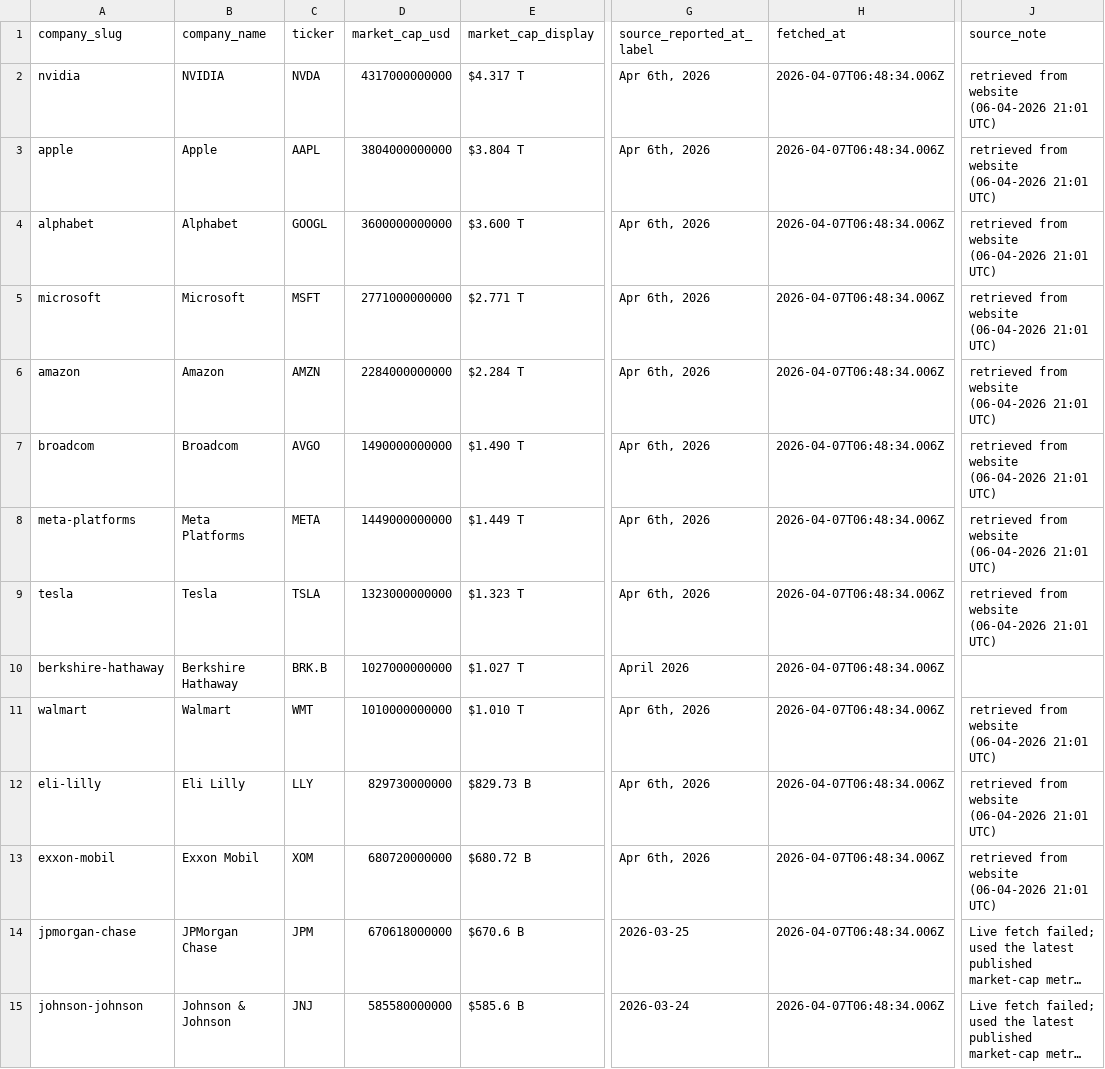
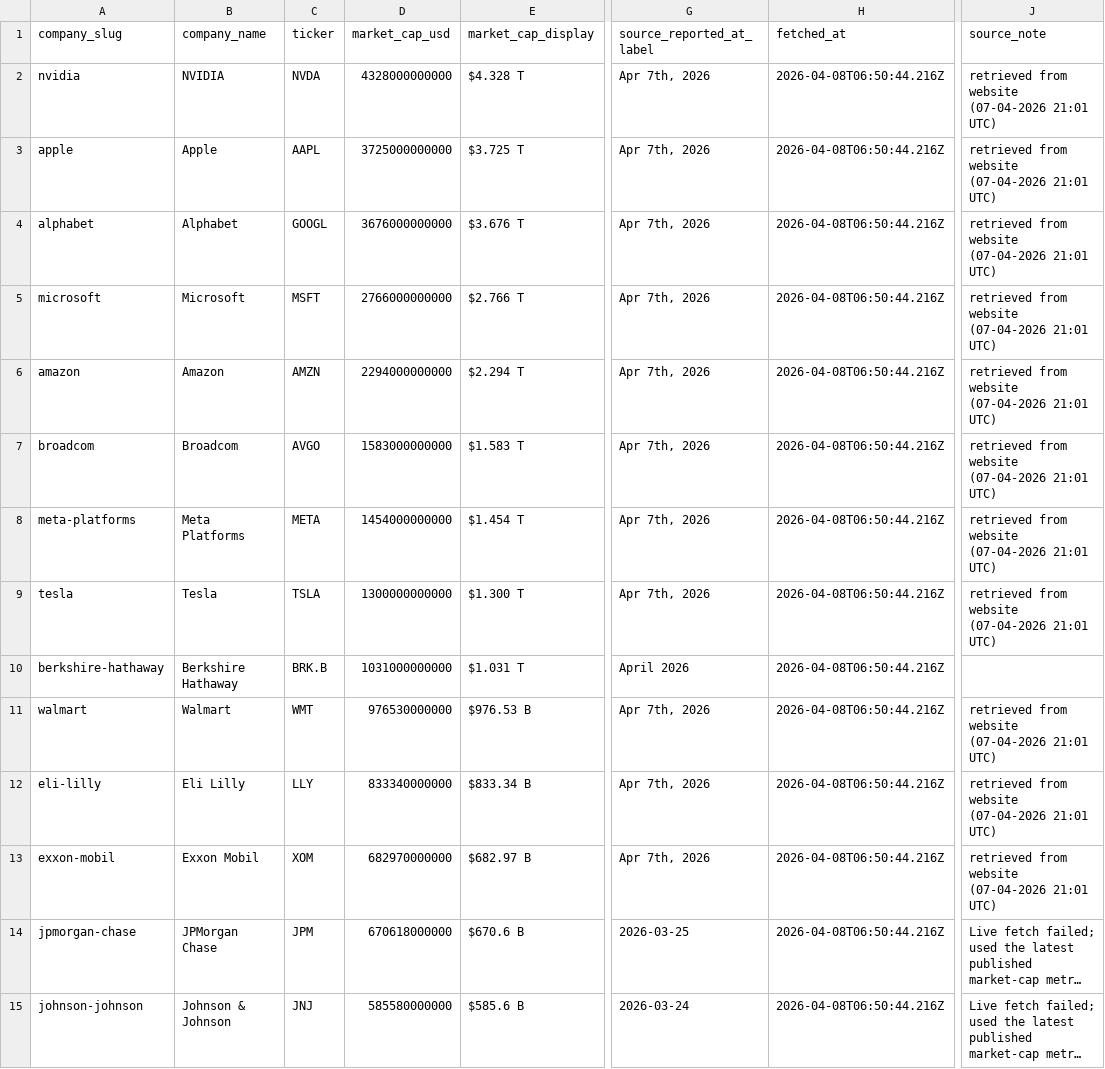
Before and after one commit to pRizz/free-the-world, a CSV file: public/data/market-cap-snapshots-latest.csv, drawn as a sheet; only a part is shown, gaps mark what is left out; long unchanged cells end in …; the diff covers the shown part only; the diff names each change by its address in the sheet, - before the commit and + after, or states it on an @@ line.

```diff
--- a/public/data/market-cap-snapshots-latest.csv
+++ b/public/data/market-cap-snapshots-latest.csv
-D2 (market_cap_usd): 4317000000000
+D2 (market_cap_usd): 4328000000000
-E2 (market_cap_display): $4.317 T
+E2 (market_cap_display): $4.328 T
-G2:G9 (source_reported_at_label): Apr 6th, 2026
+G2:G9 (source_reported_at_label): Apr 7th, 2026
-H2:H15 (fetched_at): 2026-04-07T06:48:34.006Z
+H2:H15 (fetched_at): 2026-04-08T06:50:44.216Z
-J2:J9 (source_note): retrieved from website (06-04-2026 21:01 UTC)
+J2:J9 (source_note): retrieved from website (07-04-2026 21:01 UTC)
-D3 (market_cap_usd): 3804000000000
+D3 (market_cap_usd): 3725000000000
-E3 (market_cap_display): $3.804 T
+E3 (market_cap_display): $3.725 T
-D4 (market_cap_usd): 3600000000000
+D4 (market_cap_usd): 3676000000000
-E4 (market_cap_display): $3.600 T
+E4 (market_cap_display): $3.676 T
-D5 (market_cap_usd): 2771000000000
+D5 (market_cap_usd): 2766000000000
-E5 (market_cap_display): $2.771 T
+E5 (market_cap_display): $2.766 T
-D6 (market_cap_usd): 2284000000000
+D6 (market_cap_usd): 2294000000000
-E6 (market_cap_display): $2.284 T
+E6 (market_cap_display): $2.294 T
-D7 (market_cap_usd): 1490000000000
+D7 (market_cap_usd): 1583000000000
-E7 (market_cap_display): $1.490 T
+E7 (market_cap_display): $1.583 T
-D8 (market_cap_usd): 1449000000000
+D8 (market_cap_usd): 1454000000000
-E8 (market_cap_display): $1.449 T
+E8 (market_cap_display): $1.454 T
-D9 (market_cap_usd): 1323000000000
+D9 (market_cap_usd): 1300000000000
-E9 (market_cap_display): $1.323 T
+E9 (market_cap_display): $1.300 T
-D10 (market_cap_usd): 1027000000000
+D10 (market_cap_usd): 1031000000000
-E10 (market_cap_display): $1.027 T
+E10 (market_cap_display): $1.031 T
-D11 (market_cap_usd): 1010000000000
+D11 (market_cap_usd): 976530000000
-E11 (market_cap_display): $1.010 T
+E11 (market_cap_display): $976.53 B
-G11:G13 (source_reported_at_label): Apr 6th, 2026
+G11:G13 (source_reported_at_label): Apr 7th, 2026
-J11:J13 (source_note): retrieved from website (06-04-2026 21:01 UTC)
+J11:J13 (source_note): retrieved from website (07-04-2026 21:01 UTC)
-D12 (market_cap_usd): 829730000000
+D12 (market_cap_usd): 833340000000
-E12 (market_cap_display): $829.73 B
+E12 (market_cap_display): $833.34 B
-D13 (market_cap_usd): 680720000000
+D13 (market_cap_usd): 682970000000
-E13 (market_cap_display): $680.72 B
+E13 (market_cap_display): $682.97 B
```
Also changed, not shown: 1 added row, 1 removed row and 95 edited cells elsewhere in this file, 1 other file.
